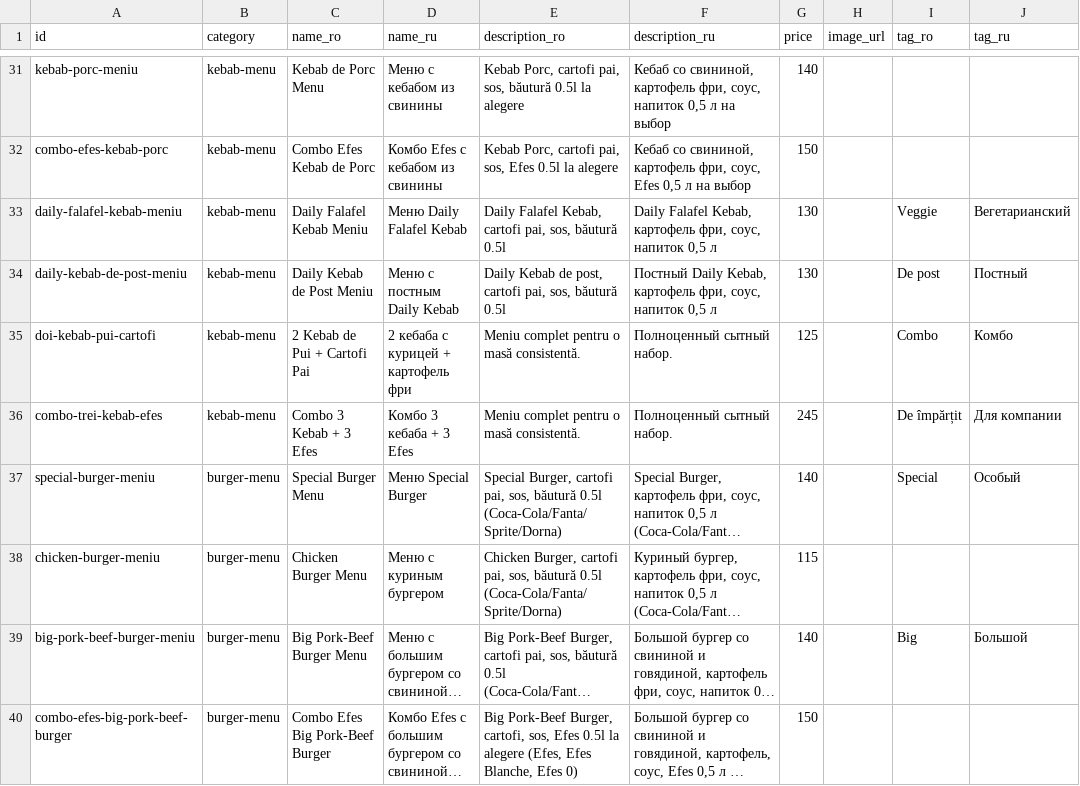
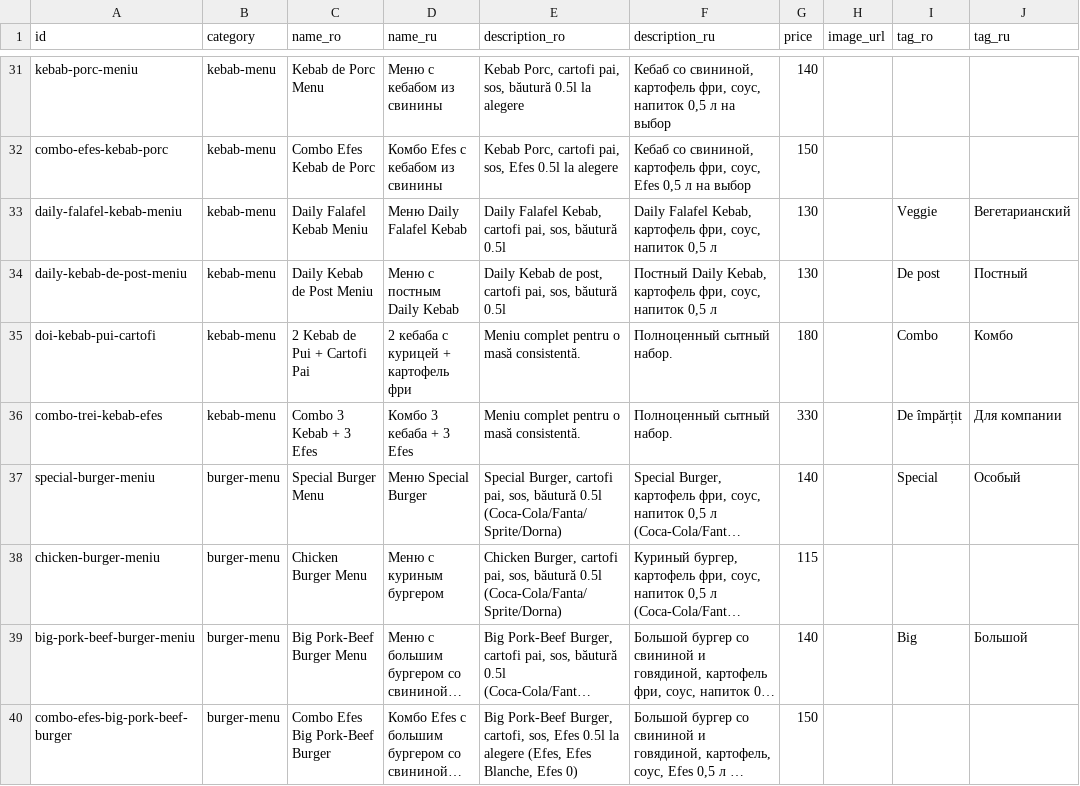
Before and after one commit to gEoNNNN/dailyfood, a CSV file: menu-import.csv, drawn as a sheet; only a part is shown, gaps mark what is left out; long unchanged cells end in …; the diff names each change by its address in the sheet, - before the commit and + after, or states it on an @@ line.

Commit message:
price update

```diff
--- a/menu-import.csv
+++ b/menu-import.csv
-G35 (price): 125
+G35 (price): 180
-G36 (price): 245
+G36 (price): 330
```
Also changed, not shown: 1 other file.
